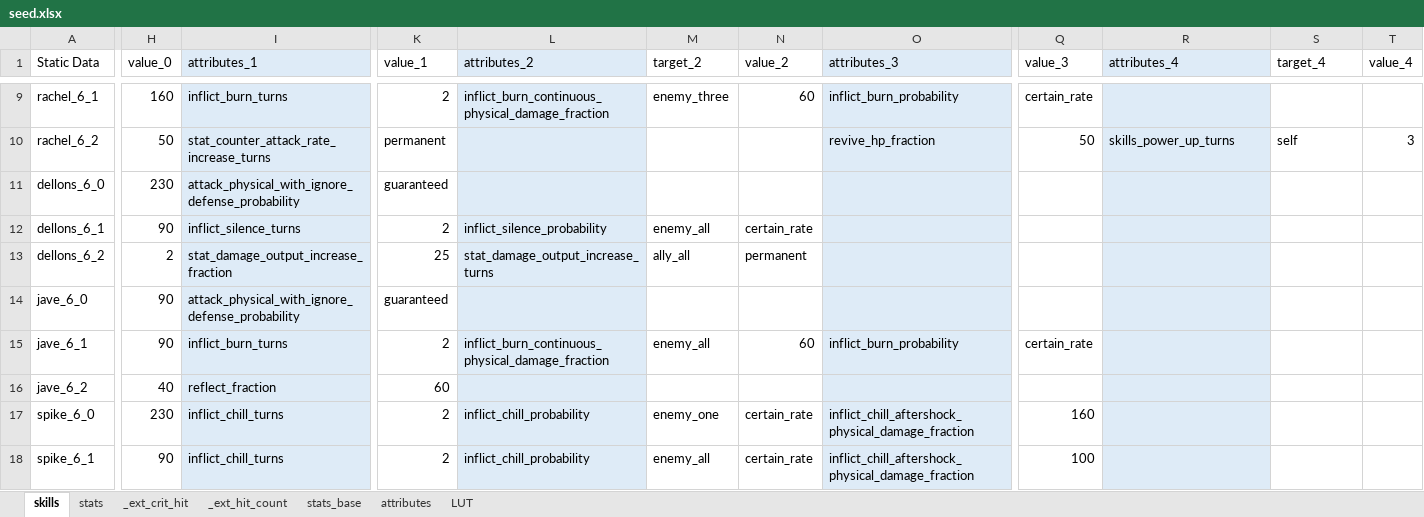
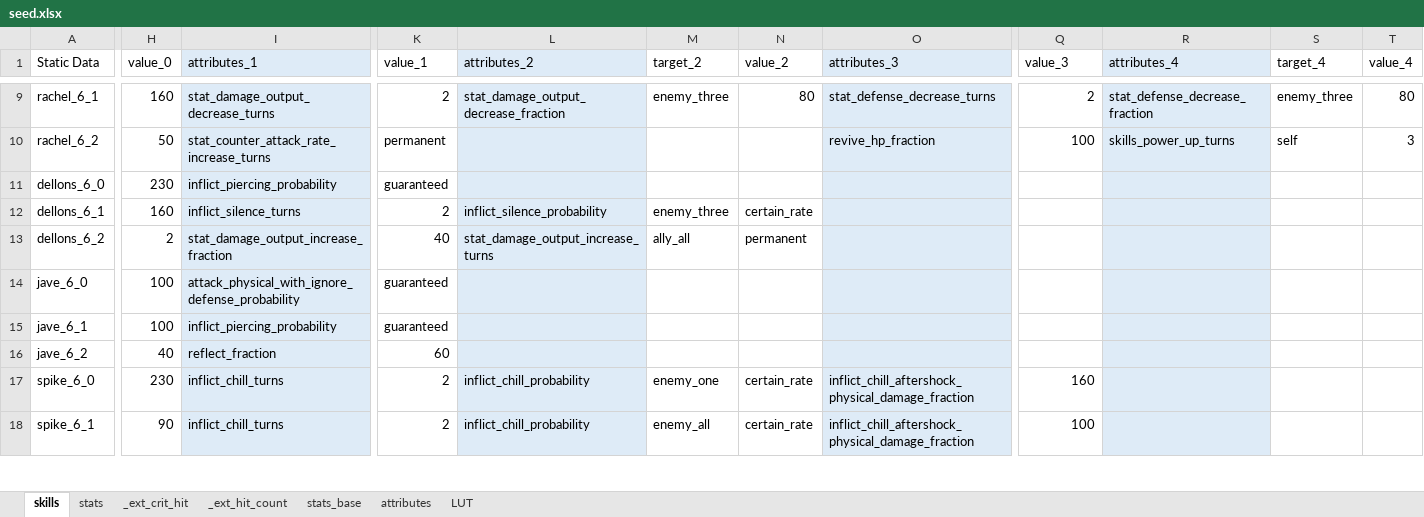
Before and after one commit to gbudiman/skdb, an Excel workbook: db/seed.xlsx, sheet skills, drawn as a sheet; only a part is shown, gaps mark what is left out; values as stored, in another font and other column widths than the file's, no borders; the diff covers the shown part only; the diff names each change by its address in the sheet, - before the commit and + after, or states it on an @@ line.

```diff
--- a/db/seed.xlsx (sheet skills)
+++ b/db/seed.xlsx (sheet skills)
-I9 (attributes_1): inflict_burn_turns
+I9 (attributes_1): stat_damage_output_decrease_turns
-L9 (attributes_2): inflict_burn_continuous_physical_damage_fraction
+L9 (attributes_2): stat_damage_output_decrease_fraction
-N9 (value_2): 60
+N9 (value_2): 80
-O9 (attributes_3): inflict_burn_probability
+O9 (attributes_3): stat_defense_decrease_turns
-Q9 (value_3): certain_rate
+Q9 (value_3): 2
-R9 (attributes_4): (empty)
+R9 (attributes_4): stat_defense_decrease_fraction
-S9 (target_4): (empty)
+S9 (target_4): enemy_three
-T9 (value_4): (empty)
+T9 (value_4): 80
-Q10 (value_3): 50
+Q10 (value_3): 100
-I11 (attributes_1): attack_physical_with_ignore_defense_probability
+I11 (attributes_1): inflict_piercing_probability
-H12 (value_0): 90
+H12 (value_0): 160
-M12 (target_2): enemy_all
+M12 (target_2): enemy_three
-K13 (value_1): 25
+K13 (value_1): 40
-H14:H15 (value_0): 90
+H14:H15 (value_0): 100
-I15 (attributes_1): inflict_burn_turns
+I15 (attributes_1): inflict_piercing_probability
-K15 (value_1): 2
+K15 (value_1): guaranteed
-L15 (attributes_2): inflict_burn_continuous_physical_damage_fraction
+L15 (attributes_2): (empty)
-M15 (target_2): enemy_all
+M15 (target_2): (empty)
-N15 (value_2): 60
+N15 (value_2): (empty)
-O15 (attributes_3): inflict_burn_probability
+O15 (attributes_3): (empty)
-Q15 (value_3): certain_rate
+Q15 (value_3): (empty)
```
Also changed, not shown: 46 edited cells elsewhere in this sheet, 1 other file.
